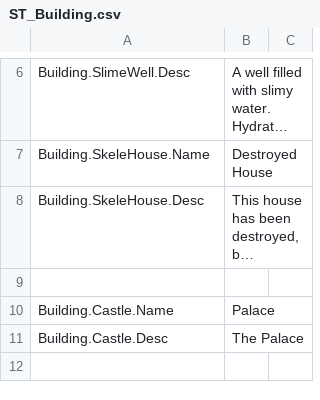
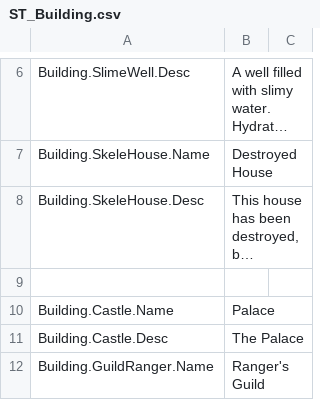
Before and after one commit to Dove-Bren/ProjectLord, a CSV file: Content/Localization/ST_Building.csv, drawn as a sheet; only a part is shown, gaps mark what is left out; long unchanged cells end in …; the diff covers the shown part only.

Commit message:
Reimport meshes as 3x so they are at world scale. Create warrior and ranger guilds.

```diff
--- a/Content/Localization/ST_Building.csv
+++ b/Content/Localization/ST_Building.csv
@@ -11 +11,2 @@ Building.Castle.Name,"Palace",
 Building.Castle.Desc,"The Palace",
+Building.GuildRanger.Name,"Ranger's Guild",
```
Also changed, not shown: 3 added rows elsewhere in this file, 34 other files.
